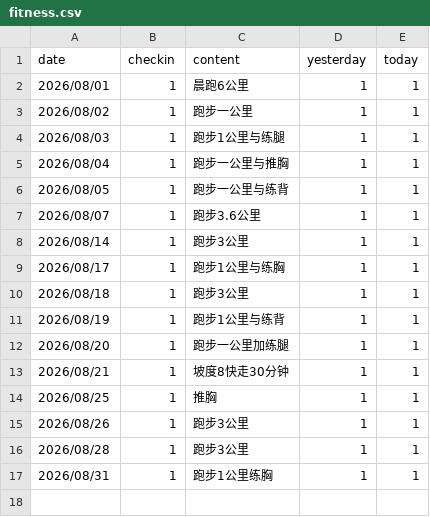
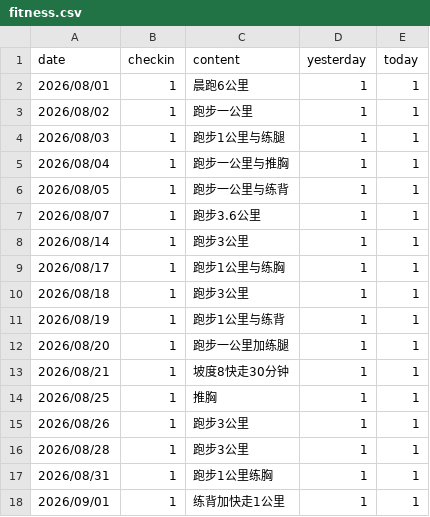
Before and after one commit to codeswolves/reTerminalE1002, a CSV file: data/fitness.csv, drawn as a sheet; the diff names each change by its address in the sheet, - before the commit and + after, or states it on an @@ line.

```diff
--- a/data/fitness.csv
+++ b/data/fitness.csv
+row 18: 2026/09/01 | 1 | 练背加快走1公里 | 1 | 1
```
Also changed, not shown: data/weight.csv, 5 other files.
